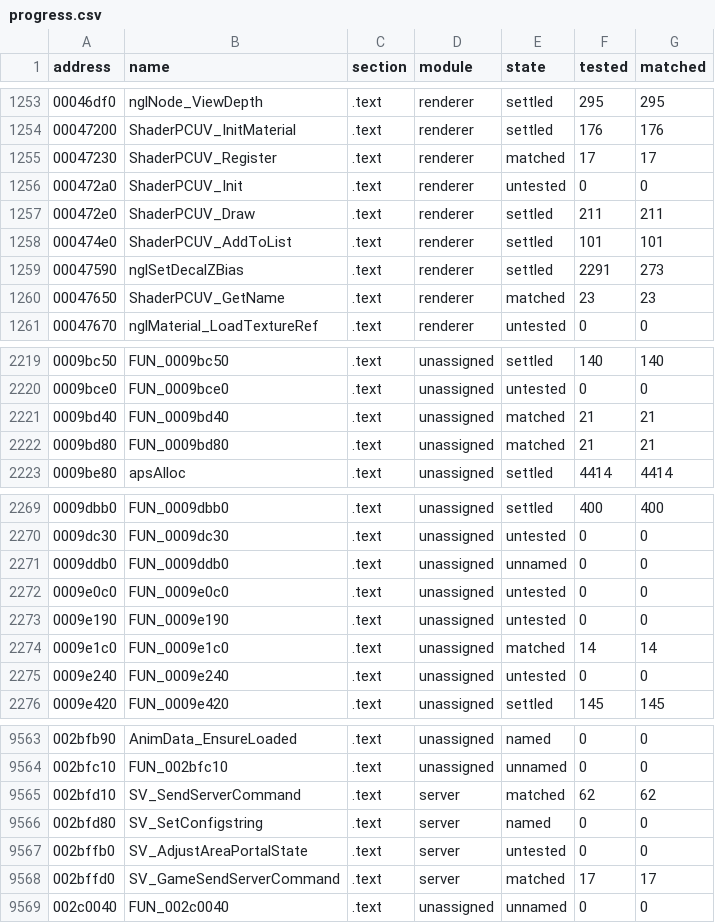
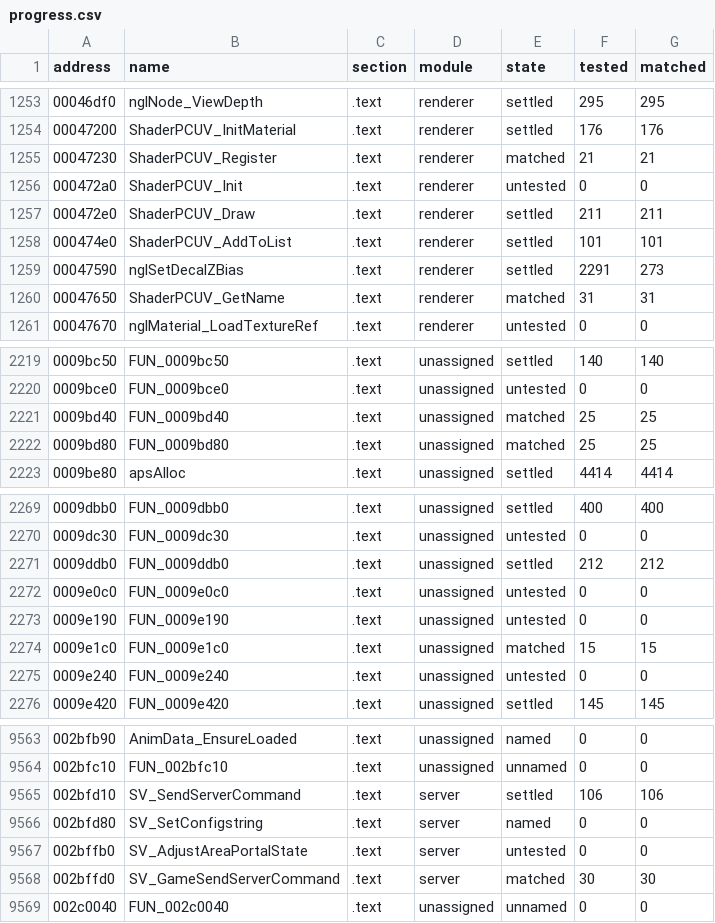
Before and after one commit to SmokeDoggy044/CoD2-BRO-Decomp, a CSV file: tools/data/progress.csv, drawn as a sheet; only a part is shown, gaps mark what is left out; the diff covers the shown part only.

```diff
--- a/tools/data/progress.csv
+++ b/tools/data/progress.csv
@@ -1254,3 +1254,3 @@ address,name,section,module,state,tested,matched
 00047200,ShaderPCUV_InitMaterial,.text,renderer,settled,176,176
-00047230,ShaderPCUV_Register,.text,renderer,matched,17,17
+00047230,ShaderPCUV_Register,.text,renderer,matched,21,21
 000472a0,ShaderPCUV_Init,.text,renderer,untested,0,0
@@ -1259,3 +1259,3 @@ address,name,section,module,state,tested,matched
 00047590,nglSetDecalZBias,.text,renderer,settled,2291,273
-00047650,ShaderPCUV_GetName,.text,renderer,matched,23,23
+00047650,ShaderPCUV_GetName,.text,renderer,matched,31,31
 00047670,nglMaterial_LoadTextureRef,.text,renderer,untested,0,0
@@ -2220,4 +2220,4 @@ address,name,section,module,state,tested,matched
 0009bce0,FUN_0009bce0,.text,unassigned,untested,0,0
-0009bd40,FUN_0009bd40,.text,unassigned,matched,21,21
-0009bd80,FUN_0009bd80,.text,unassigned,matched,21,21
+0009bd40,FUN_0009bd40,.text,unassigned,matched,25,25
+0009bd80,FUN_0009bd80,.text,unassigned,matched,25,25
 0009be80,apsAlloc,.text,unassigned,settled,4414,4414
@@ -2270,6 +2270,6 @@ address,name,section,module,state,tested,matched
 0009dc30,FUN_0009dc30,.text,unassigned,untested,0,0
-0009ddb0,FUN_0009ddb0,.text,unassigned,unnamed,0,0
+0009ddb0,FUN_0009ddb0,.text,unassigned,settled,212,212
 0009e0c0,FUN_0009e0c0,.text,unassigned,untested,0,0
 0009e190,FUN_0009e190,.text,unassigned,untested,0,0
-0009e1c0,FUN_0009e1c0,.text,unassigned,matched,14,14
+0009e1c0,FUN_0009e1c0,.text,unassigned,matched,15,15
 0009e240,FUN_0009e240,.text,unassigned,untested,0,0
@@ -9564,6 +9564,6 @@ address,name,section,module,state,tested,matched
 002bfc10,FUN_002bfc10,.text,unassigned,unnamed,0,0
-002bfd10,SV_SendServerCommand,.text,server,matched,62,62
+002bfd10,SV_SendServerCommand,.text,server,settled,106,106
 002bfd80,SV_SetConfigstring,.text,server,named,0,0
 002bffb0,SV_AdjustAreaPortalState,.text,server,untested,0,0
-002bffd0,SV_GameSendServerCommand,.text,server,matched,17,17
+002bffd0,SV_GameSendServerCommand,.text,server,matched,30,30
 002c0040,FUN_002c0040,.text,unassigned,unnamed,0,0
```
Also changed, not shown: 87 edited cells elsewhere in this file, tools/data/functions.csv, 5 other files.
